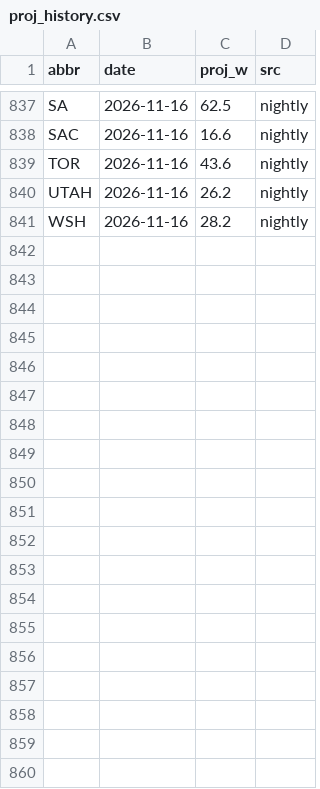
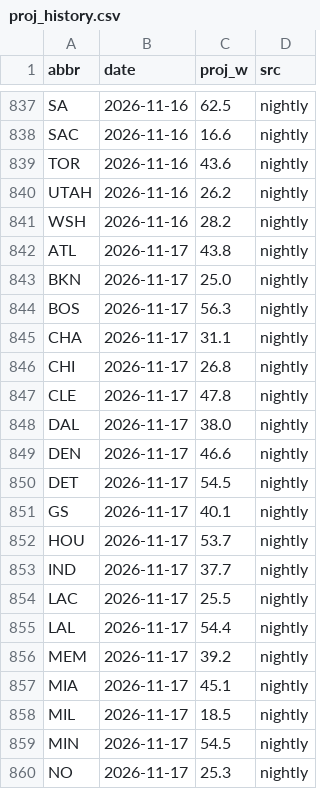
Before and after one commit to chronicaria/chronicaria.github.io, a CSV file: data/proj_history.csv, drawn as a sheet; only a part is shown, gaps mark what is left out; the diff covers the shown part only.

```diff
--- a/data/proj_history.csv
+++ b/data/proj_history.csv
@@ -841 +841,20 @@ UTAH,2026-11-16,26.2,nightly
 WSH,2026-11-16,28.2,nightly
+ATL,2026-11-17,43.8,nightly
+BKN,2026-11-17,25.0,nightly
+BOS,2026-11-17,56.3,nightly
+CHA,2026-11-17,31.1,nightly
+CHI,2026-11-17,26.8,nightly
+CLE,2026-11-17,47.8,nightly
+DAL,2026-11-17,38.0,nightly
+DEN,2026-11-17,46.6,nightly
+DET,2026-11-17,54.5,nightly
+GS,2026-11-17,40.1,nightly
+HOU,2026-11-17,53.7,nightly
+IND,2026-11-17,37.7,nightly
+LAC,2026-11-17,25.5,nightly
+LAL,2026-11-17,54.4,nightly
+MEM,2026-11-17,39.2,nightly
+MIA,2026-11-17,45.1,nightly
+MIL,2026-11-17,18.5,nightly
+MIN,2026-11-17,54.5,nightly
+NO,2026-11-17,25.3,nightly
```
Also changed, not shown: 11 added rows elsewhere in this file, data/history.csv, data/players.csv, 4 other files.
